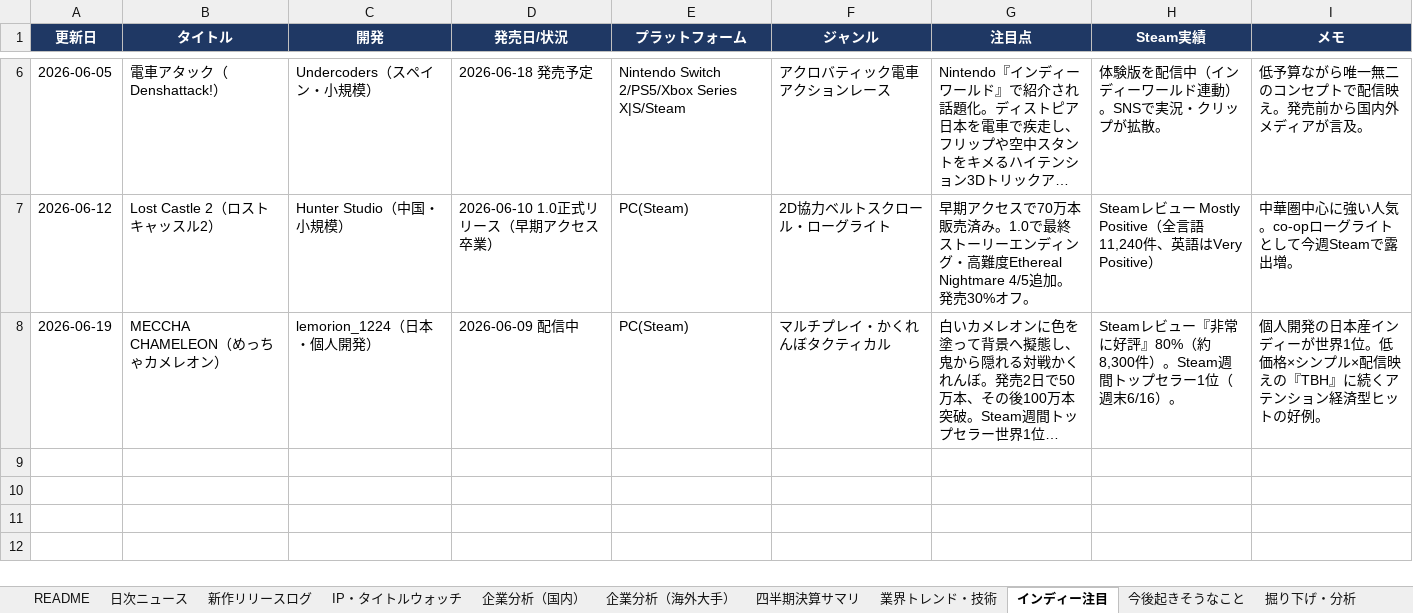
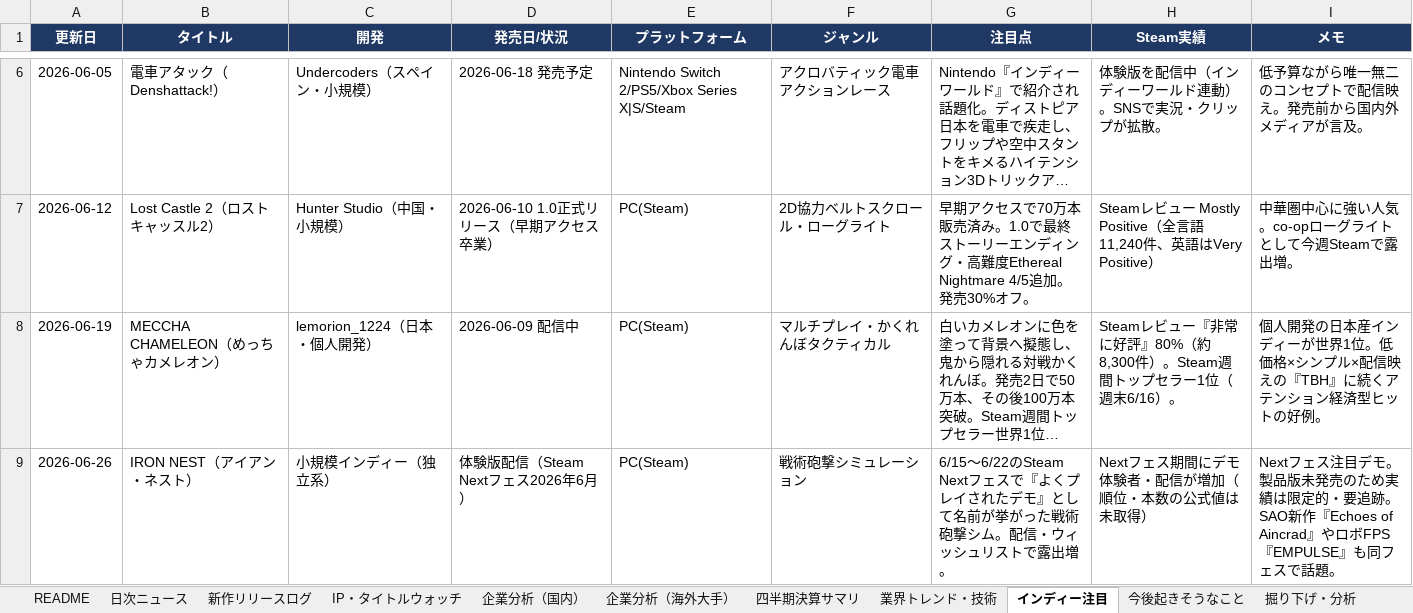
Before and after one commit to norimichitakesue2/game-industry-tracker, an Excel workbook: master/ゲーム業界・時事情報収集.xlsx, sheet インディー注目, drawn as a sheet; only a part is shown, gaps mark what is left out; long unchanged cells end in …; values as stored, in another font and other column widths than the file's, no borders; the diff names each change by its address in the sheet, - before the commit and + after, or states it on an @@ line.

```diff
--- a/master/ゲーム業界・時事情報収集.xlsx (sheet インディー注目)
+++ b/master/ゲーム業界・時事情報収集.xlsx (sheet インディー注目)
+row 9: 2026-06-26 | IRON NEST（アイアン・ネスト） | 小規模インディー（独立系） | 体験版配信（Steam Nextフェス2026年6月） | PC(Steam) | 戦術砲撃シミュレーション | 6/15〜6/22のSteam Nextフェスで『よくプレイされたデモ』として名前が挙がった戦術砲撃シム。配信・ウィッシュリストで露出増。 | Nextフェス期間にデモ体験者・配信が増加（順位・本数の公式値は未取得） | Nextフェス注目デモ。製品版未発売のため実績は限定的・要追跡。SAO新作『Echoes of Aincrad』やロボFPS『EMPULSE』も同フェスで話題。
```
Also changed, not shown: sheet 週間ランキング, sheet 新作リリースログ, 30 other files.
